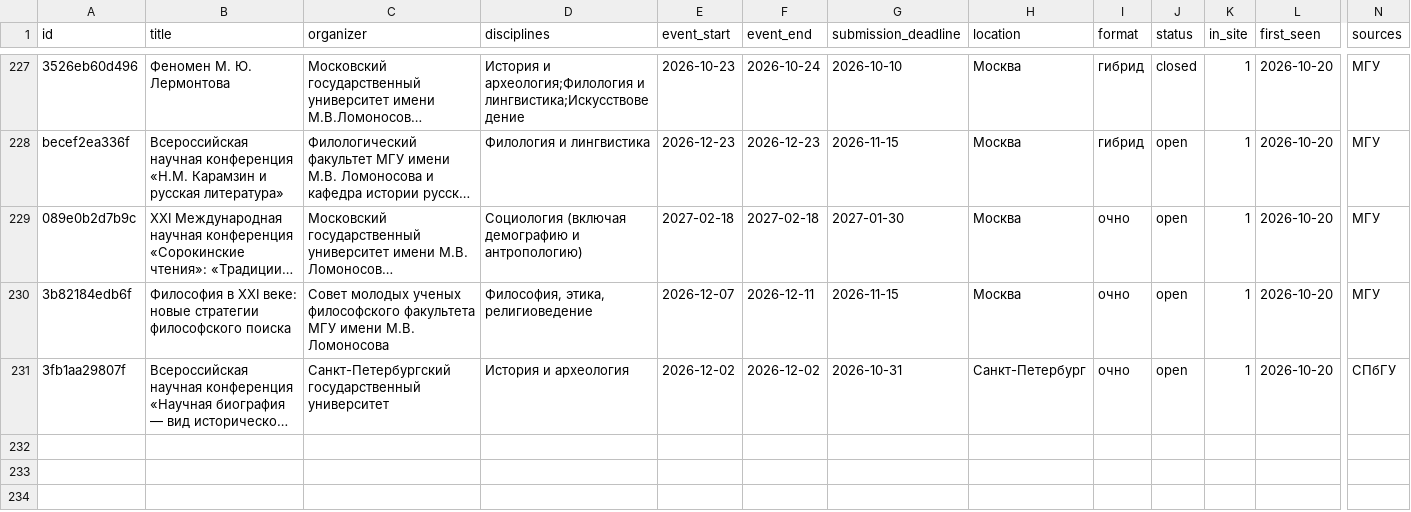
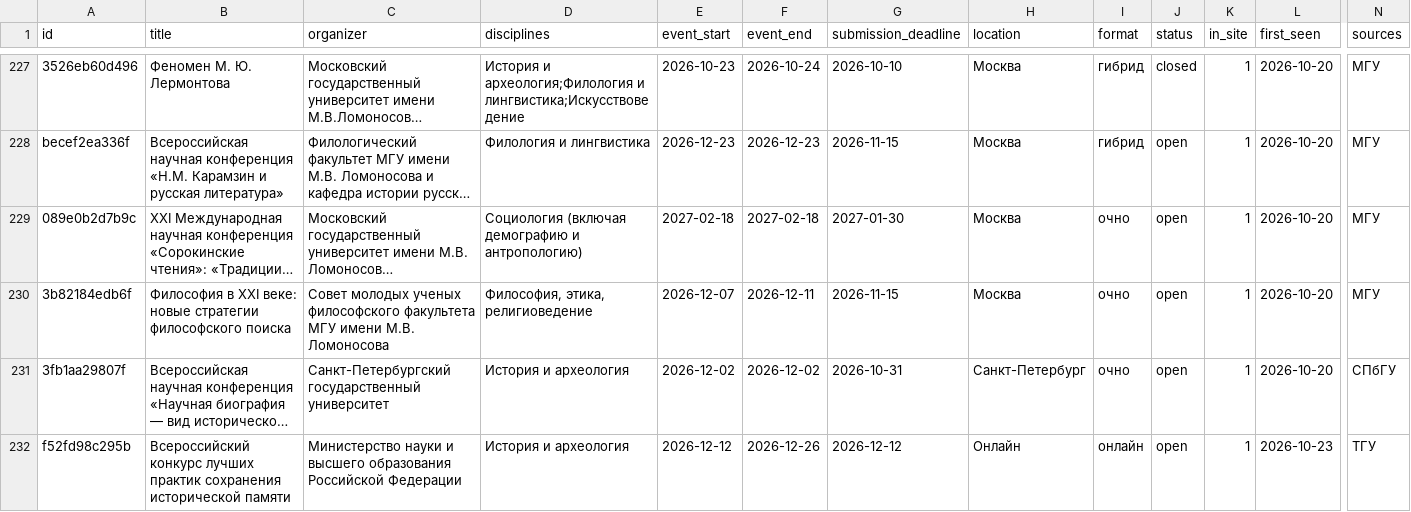
Before and after one commit to vadvu/conf-hub, a CSV file: docs/dataset.csv, drawn as a sheet; only a part is shown, gaps mark what is left out; long unchanged cells end in …; rows hold the shown columns only; the diff covers the shown part only; the diff names each change by its address in the sheet, - before the commit and + after, or states it on an @@ line.

```diff
--- a/docs/dataset.csv
+++ b/docs/dataset.csv
+row 232: f52fd98c295b | Всероссийский конкурс лучших практик сохранения исторической памяти | Министерство науки и высшего образования Российской Федерации | История и археология | 2026-12-12 | 2026-12-26 | 2026-12-12 | Онлайн | онлайн | open | 1 | 2026-10-23 | ТГУ
```
Also changed, not shown: 1 added row and 2 edited cells elsewhere in this file, 7 other files.
